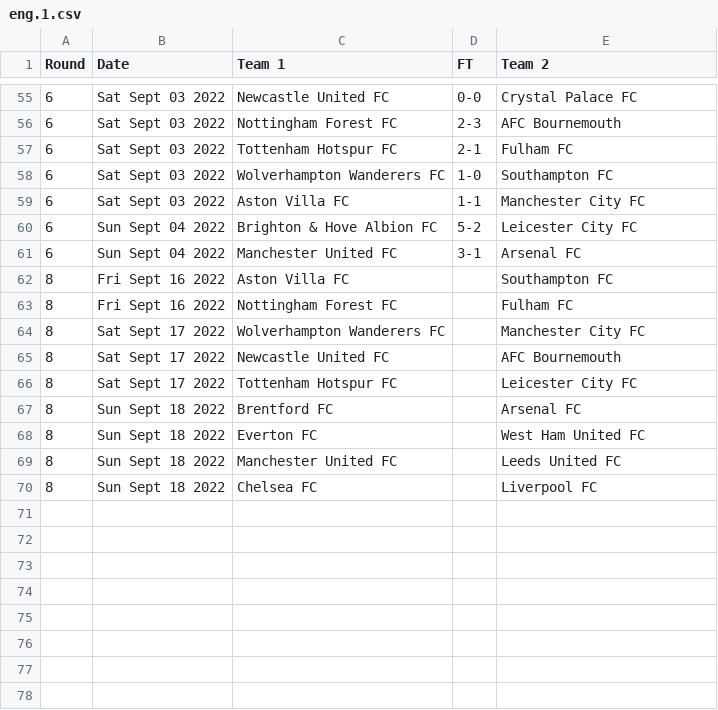
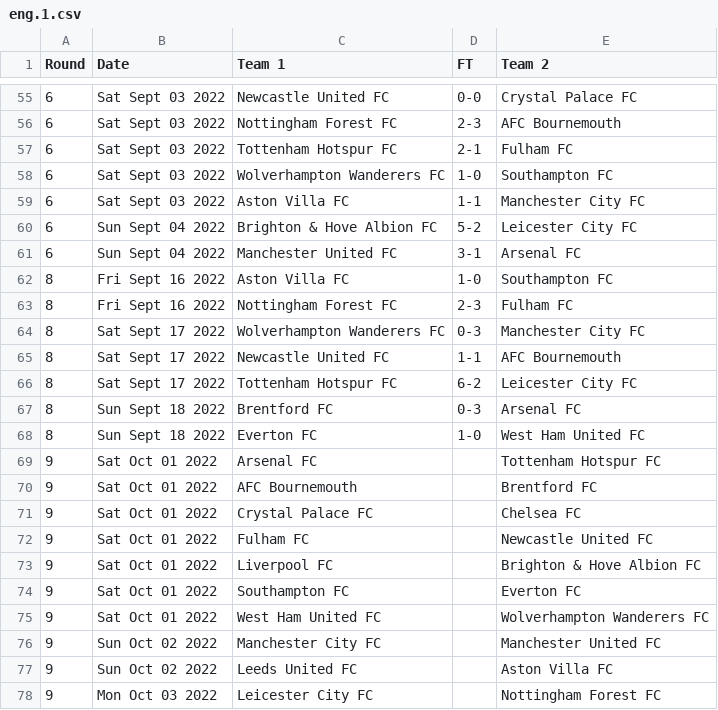
Before and after one commit to nickfraser/england, a CSV file: 2020s/2022-23/eng.1.csv, drawn as a sheet; only a part is shown, gaps mark what is left out.

Commit message:
[Eng 2022-23] Updated results to round 8, fixtures for round 9.

```diff
--- a/2020s/2022-23/eng.1.csv
+++ b/2020s/2022-23/eng.1.csv
@@ -61,10 +61,18 @@ Round,Date,Team 1,FT,Team 2
 6,Sun Sept 04 2022,Manchester United FC,3-1,Arsenal FC
-8,Fri Sept 16 2022,Aston Villa FC,,Southampton FC
-8,Fri Sept 16 2022,Nottingham Forest FC,,Fulham FC
-8,Sat Sept 17 2022,Wolverhampton Wanderers FC,,Manchester City FC
-8,Sat Sept 17 2022,Newcastle United FC,,AFC Bournemouth
-8,Sat Sept 17 2022,Tottenham Hotspur FC,,Leicester City FC
-8,Sun Sept 18 2022,Brentford FC,,Arsenal FC
-8,Sun Sept 18 2022,Everton FC,,West Ham United FC
-8,Sun Sept 18 2022,Manchester United FC,,Leeds United FC
-8,Sun Sept 18 2022,Chelsea FC,,Liverpool FC
+8,Fri Sept 16 2022,Aston Villa FC,1-0,Southampton FC
+8,Fri Sept 16 2022,Nottingham Forest FC,2-3,Fulham FC
+8,Sat Sept 17 2022,Wolverhampton Wanderers FC,0-3,Manchester City FC
+8,Sat Sept 17 2022,Newcastle United FC,1-1,AFC Bournemouth
+8,Sat Sept 17 2022,Tottenham Hotspur FC,6-2,Leicester City FC
+8,Sun Sept 18 2022,Brentford FC,0-3,Arsenal FC
+8,Sun Sept 18 2022,Everton FC,1-0,West Ham United FC
+9,Sat Oct 01 2022,Arsenal FC,,Tottenham Hotspur FC
+9,Sat Oct 01 2022,AFC Bournemouth,,Brentford FC
+9,Sat Oct 01 2022,Crystal Palace FC,,Chelsea FC
+9,Sat Oct 01 2022,Fulham FC,,Newcastle United FC
+9,Sat Oct 01 2022,Liverpool FC,,Brighton & Hove Albion FC
+9,Sat Oct 01 2022,Southampton FC,,Everton FC
+9,Sat Oct 01 2022,West Ham United FC,,Wolverhampton Wanderers FC
+9,Sun Oct 02 2022,Manchester City FC,,Manchester United FC
+9,Sun Oct 02 2022,Leeds United FC,,Aston Villa FC
+9,Mon Oct 03 2022,Leicester City FC,,Nottingham Forest FC
```
